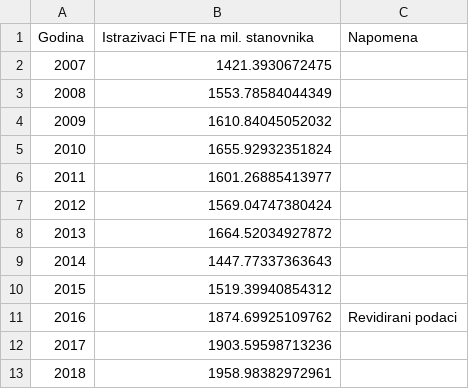
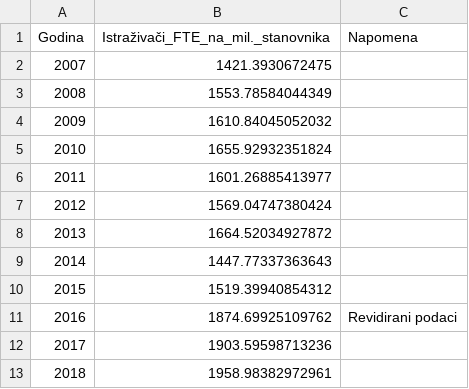
Before and after one commit to CroatianBureauOfStatistics/sdg-indicators, a CSV file: data/indicator_9-5-2.csv, drawn as a sheet.

Commit message:
Test_bez_razmaka

```diff
--- a/data/indicator_9-5-2.csv
+++ b/data/indicator_9-5-2.csv
@@ -1,2 +1,2 @@
-Godina,Istrazivaci FTE na mil. stanovnika,Napomena
+Godina,Istraživači_FTE_na_mil._stanovnika,Napomena
 2007,1421.3930672475,
```
